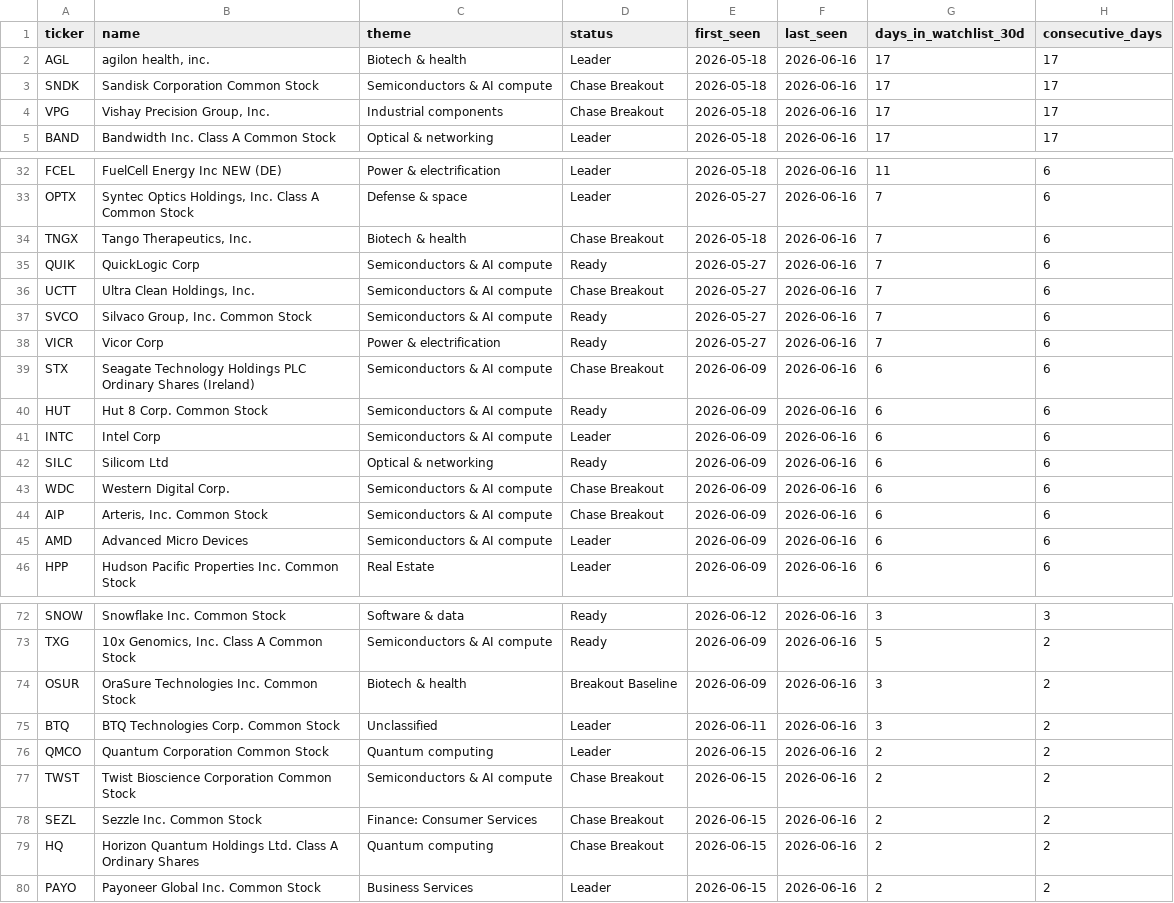
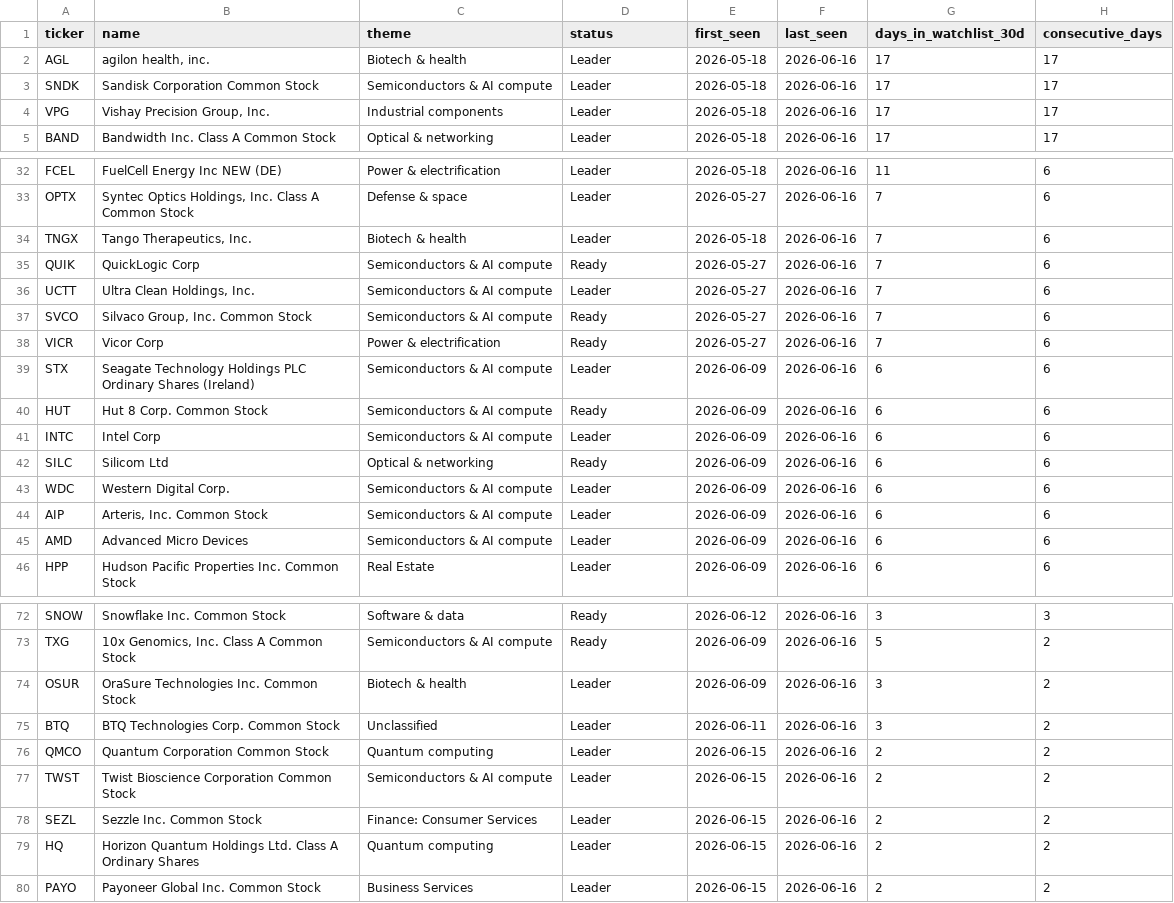
Before and after one commit to vmossini/radar-dashboard, a CSV file: latest_ticker_history.csv, drawn as a sheet; only a part is shown, gaps mark what is left out; the diff covers the shown part only; the diff names each change by its address in the sheet, - before the commit and + after, or states it on an @@ line.

```diff
--- a/latest_ticker_history.csv
+++ b/latest_ticker_history.csv
-D3:D4 (status): Chase Breakout
+D3:D4 (status): Leader
-D34 (status): Chase Breakout
+D34 (status): Leader
-D36 (status): Chase Breakout
+D36 (status): Leader
-D39 (status): Chase Breakout
+D39 (status): Leader
-D43:D44 (status): Chase Breakout
+D43:D44 (status): Leader
-D74 (status): Breakout Baseline
+D74 (status): Leader
-D77:D79 (status): Chase Breakout
+D77:D79 (status): Leader
```
Also changed, not shown: 10 edited cells elsewhere in this file, latest_all_leaders.csv, latest_leaders_consolidating.csv, 5 other files.
